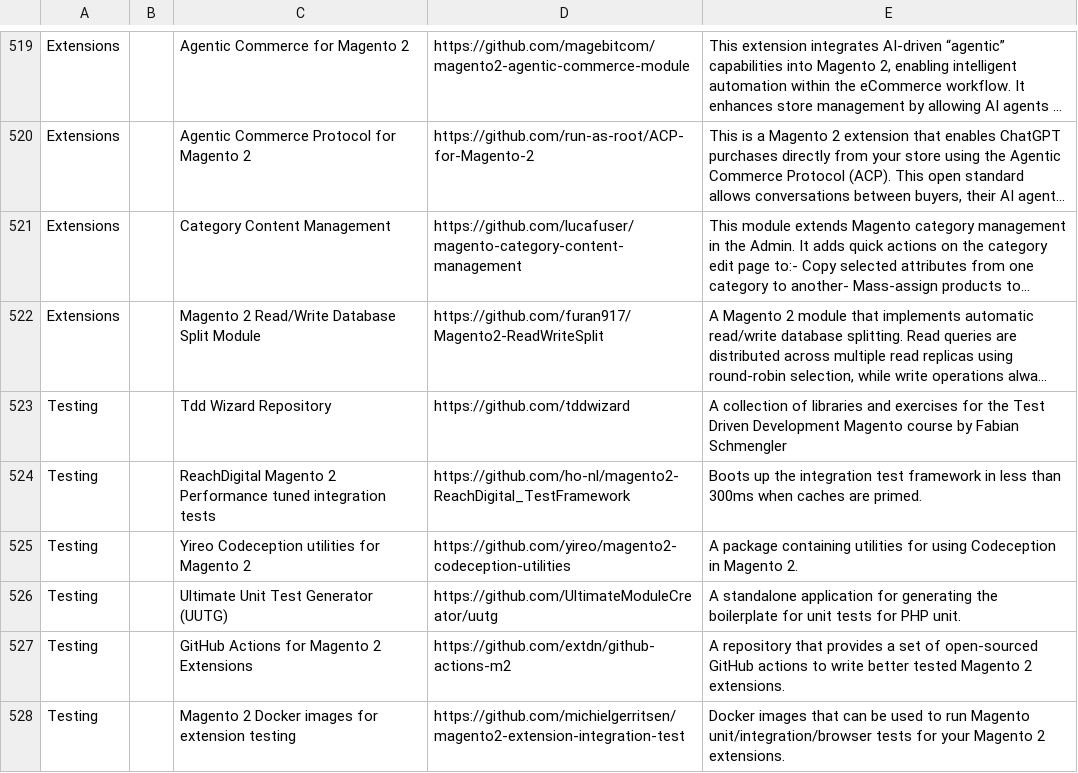
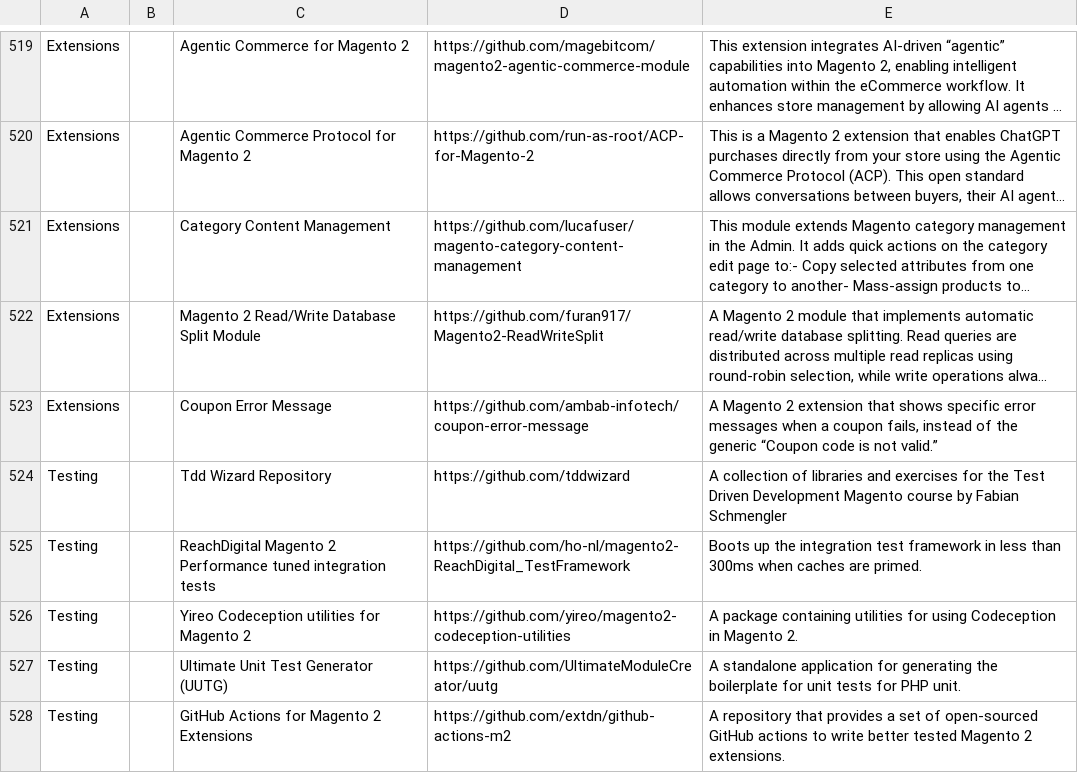
Before and after one commit to aleron75/mageres, a CSV file: resources.csv, drawn as a sheet; only a part is shown, gaps mark what is left out; the shorter side is filled out with more unchanged rows; long unchanged cells end in …; the diff names each change by its address in the sheet, - before the commit and + after, or states it on an @@ line.

Commit message:
add(extensions): Coupon Error Message

```diff
--- a/resources.csv
+++ b/resources.csv
+row 523: Extensions |  | Coupon Error Message | https://github.com/ambab-infotech/coupon-error-message | A Magento 2 extension that shows specific error messages when a coupon fails, instead of the generic “Coupon code is not valid.”
```
